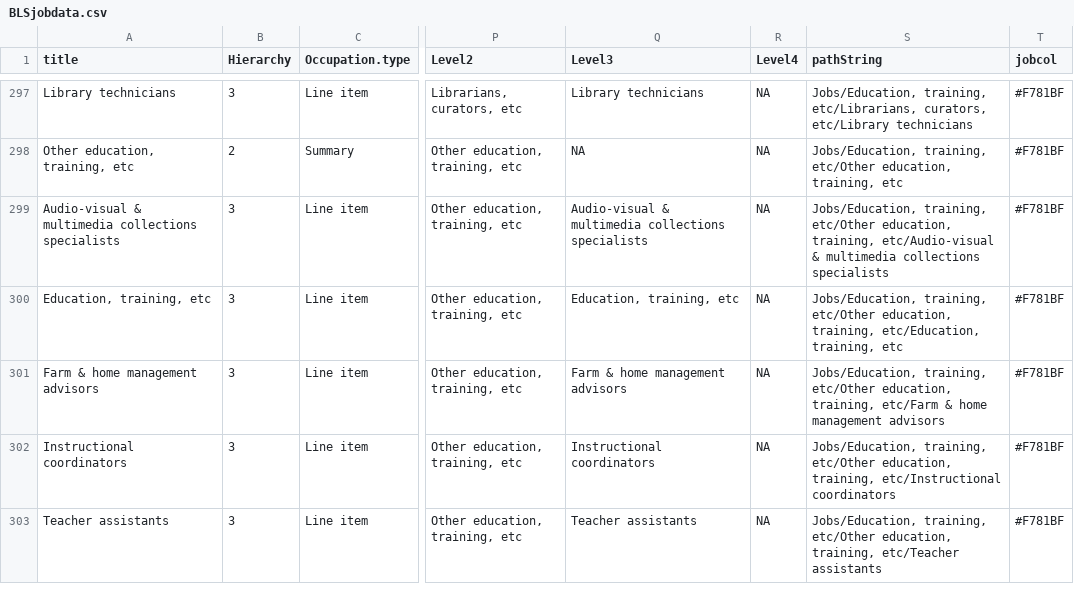
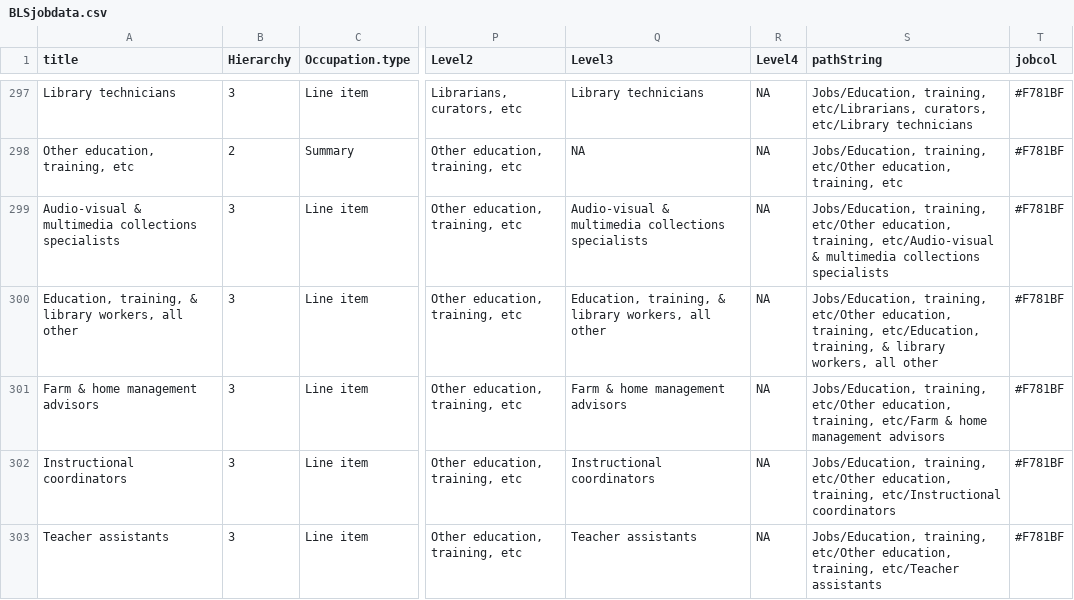
Before and after one commit to drwilkins/jobverse, a CSV file: data/BLSjobdata.csv, drawn as a sheet; only a part is shown, gaps mark what is left out; the diff covers the shown part only; the diff names each change by its address in the sheet, - before the commit and + after, or states it on an @@ line.

```diff
--- a/data/BLSjobdata.csv
+++ b/data/BLSjobdata.csv
-A300 (title): Education, training, etc
+A300 (title): Education, training, & library workers, all other
-Q300 (Level3): Education, training, etc
+Q300 (Level3): Education, training, & library workers, all other
-S300 (pathString): …etc/Education, training, etc
+S300 (pathString): …etc/Education, training, & library workers, all other
```
Also changed, not shown: 30 edited cells elsewhere in this file, 1 other file.
